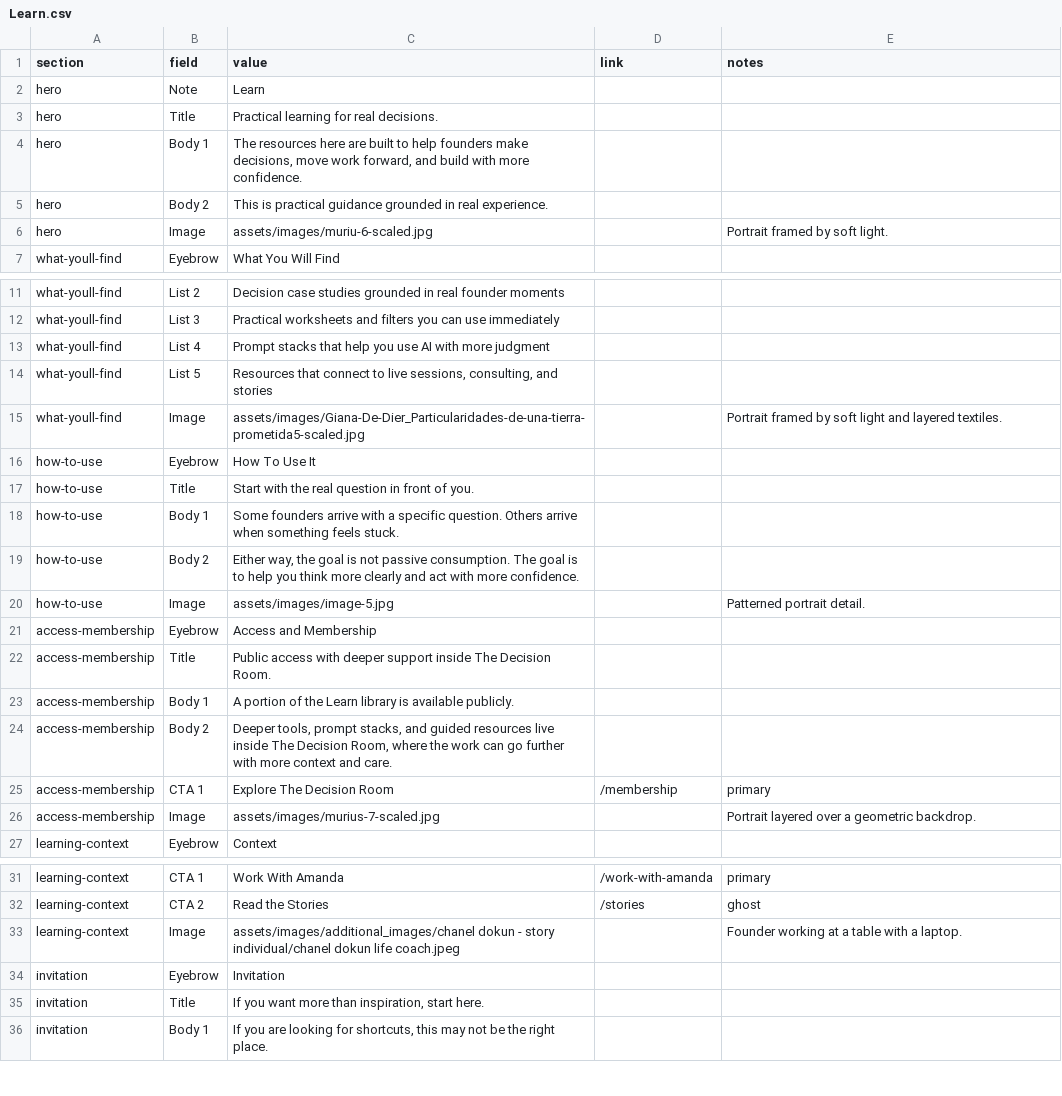
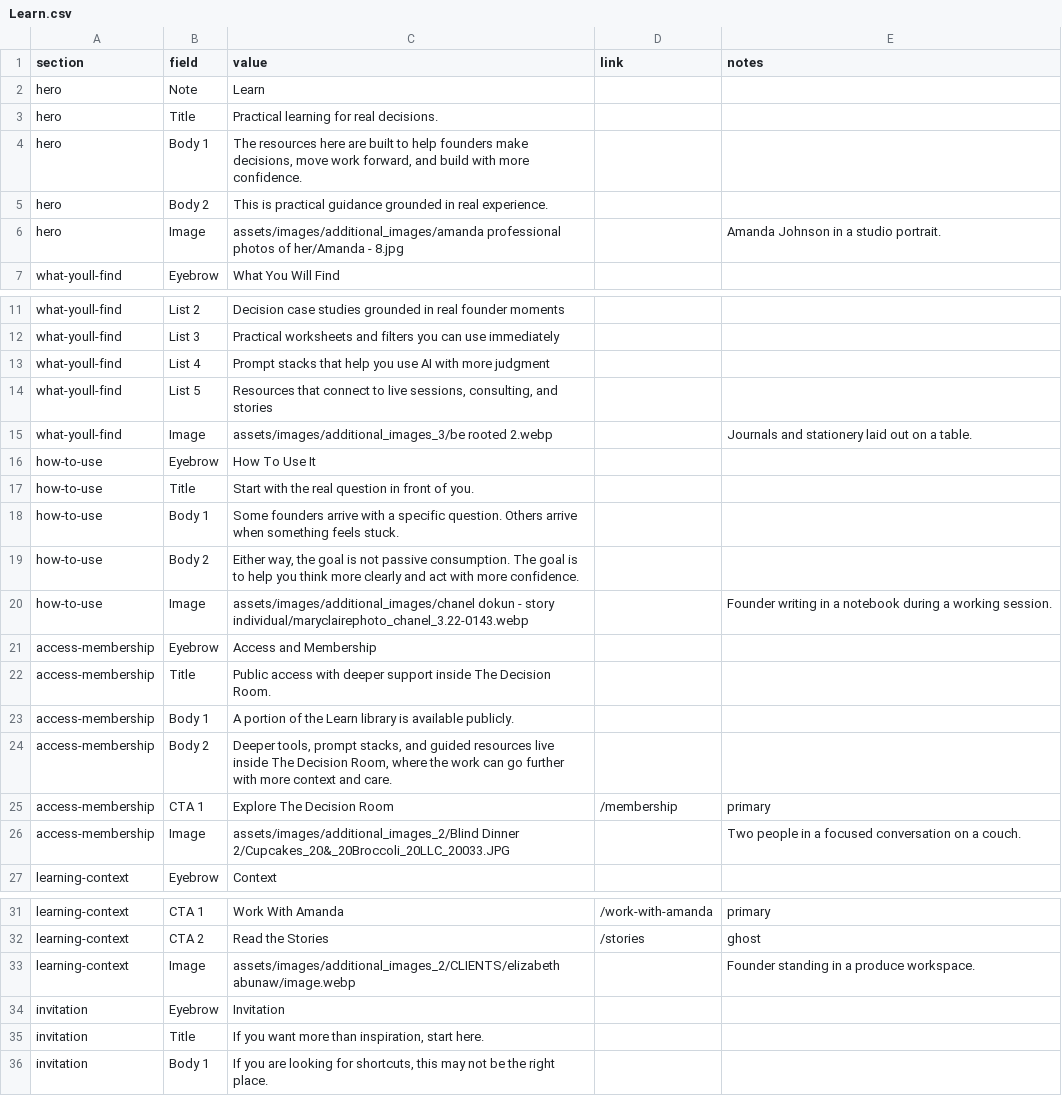
Before and after one commit to scampbe3/CNB, a CSV file: data/google-sheet-upload/Learn.csv, drawn as a sheet; only a part is shown, gaps mark what is left out.

Commit message:
Refine C+B learn/about imagery and membership case study crop

```diff
--- a/data/google-sheet-upload/Learn.csv
+++ b/data/google-sheet-upload/Learn.csv
@@ -5,3 +5,3 @@ hero,Body 1,"The resources here are built to help founders make decisions, move
 hero,Body 2,This is practical guidance grounded in real experience.,,
-hero,Image,assets/images/muriu-6-scaled.jpg,,Portrait framed by soft light.
+hero,Image,assets/images/additional_images/amanda professional photos of her/Amanda - 8.jpg,,Amanda Johnson in a studio portrait.
 what-youll-find,Eyebrow,What You Will Find,,
@@ -14,3 +14,3 @@ what-youll-find,List 4,Prompt stacks that help you use AI with more judgment,,
 what-youll-find,List 5,"Resources that connect to live sessions, consulting, and stories",,
-what-youll-find,Image,assets/images/Giana-De-Dier_Particularidades-de-una-tierra-prometida5-scaled.jpg,,Portrait framed by soft light and layered textiles.
+what-youll-find,Image,assets/images/additional_images_3/be rooted 2.webp,,Journals and stationery laid out on a table.
 how-to-use,Eyebrow,How To Use It,,
@@ -19,3 +19,3 @@ how-to-use,Body 1,Some founders arrive with a specific question. Others arrive w
 how-to-use,Body 2,"Either way, the goal is not passive consumption. The goal is to help you think more clearly and act with more confidence.",,
-how-to-use,Image,assets/images/image-5.jpg,,Patterned portrait detail.
+how-to-use,Image,assets/images/additional_images/chanel dokun - story individual/maryclairephoto_chanel_3.22-0143.webp,,Founder writing in a notebook during a working session.
 access-membership,Eyebrow,Access and Membership,,
@@ -25,3 +25,3 @@ access-membership,Body 2,"Deeper tools, prompt stacks, and guided resources live
 access-membership,CTA 1,Explore The Decision Room,/membership,primary
-access-membership,Image,assets/images/murius-7-scaled.jpg,,Portrait layered over a geometric backdrop.
+access-membership,Image,assets/images/additional_images_2/Blind Dinner 2/Cupcakes_20&_20Broccoli_20LLC_20033.JPG,,Two people in a focused conversation on a couch.
 learning-context,Eyebrow,Context,,
@@ -32,3 +32,3 @@ learning-context,CTA 1,Work With Amanda,/work-with-amanda,primary
 learning-context,CTA 2,Read the Stories,/stories,ghost
-learning-context,Image,assets/images/additional_images/chanel dokun - story individual/chanel dokun life coach.jpeg,,Founder working at a table with a laptop.
+learning-context,Image,assets/images/additional_images_2/CLIENTS/elizabeth abunaw/image.webp,,Founder standing in a produce workspace.
 invitation,Eyebrow,Invitation,,
```
Also changed, not shown: data/google-sheet-upload/About.csv, 5 other files.
